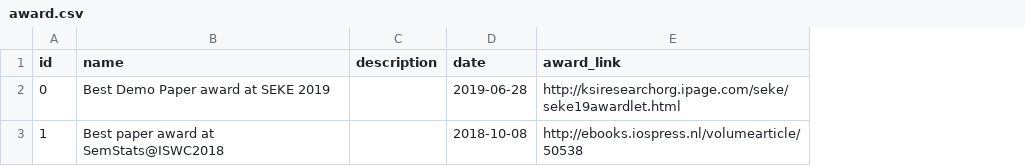
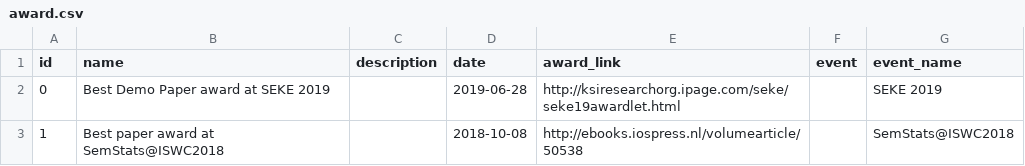
Before and after one commit to oeg-upm/morph-website, a CSV file: obda/files/award.csv, drawn as a sheet; the diff names each change by its address in the sheet, - before the commit and + after, or states it on an @@ line.

Commit message:
Modifying mapping and data

```diff
--- a/obda/files/award.csv
+++ b/obda/files/award.csv
+column F (event), empty
+column G (event_name), rows 2-3: SEKE 2019 | SemStats@ISWC2018
```
Also changed, not shown: obda/files/paper.csv, obda/files/person.csv, 2 other files.
